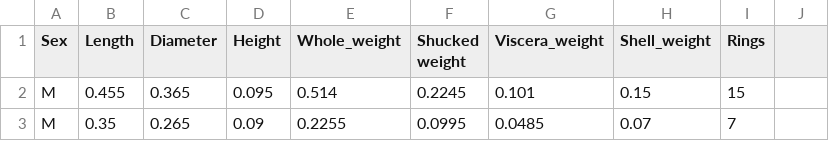
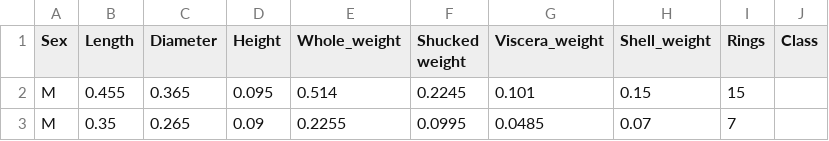
Before and after one commit to andrex-naranjas/boosting, a CSV file: data/abalone.csv, drawn as a sheet; only a part is shown.

Commit message:
Add abalone csv file

```diff
--- a/data/abalone.csv
+++ b/data/abalone.csv
@@ -1,2 +1,2 @@
-Sex,Length,Diameter,Height,Whole_weight,Shucked weight,Viscera_weight,Shell_weight,Rings
+Sex,Length,Diameter,Height,Whole_weight,Shucked weight,Viscera_weight,Shell_weight,Rings,Class
 M,0.455,0.365,0.095,0.514,0.2245,0.101,0.15,15
```
